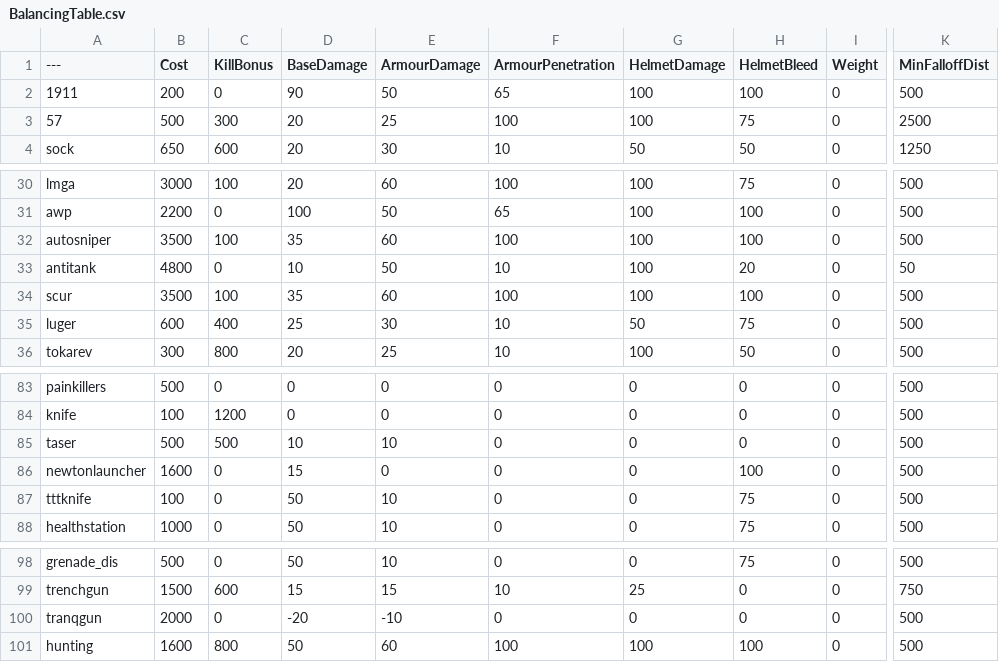
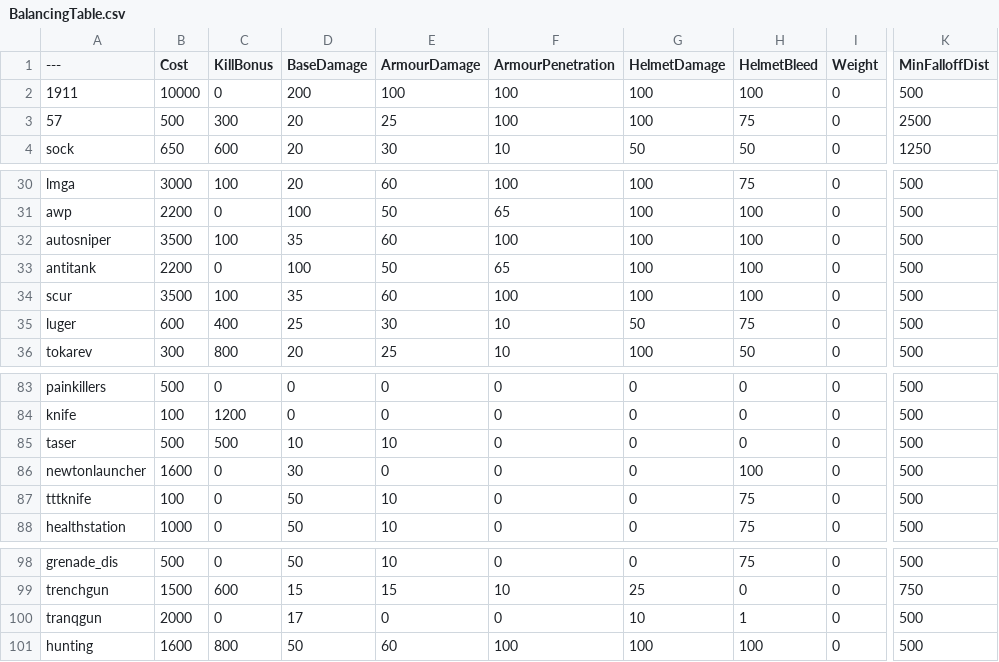
Before and after one commit to Daddy-Kirb/ChalksBalancingTable, a CSV file: BalancingTable.csv, drawn as a sheet; only a part is shown, gaps mark what is left out; the diff names each change by its address in the sheet, - before the commit and + after, or states it on an @@ line.

Commit message:
Update BalancingTable.csv

```diff
--- a/BalancingTable.csv
+++ b/BalancingTable.csv
-B2 (Cost): 200
+B2 (Cost): 10000
-D2 (BaseDamage): 90
+D2 (BaseDamage): 200
-E2 (ArmourDamage): 50
+E2 (ArmourDamage): 100
-F2 (ArmourPenetration): 65
+F2 (ArmourPenetration): 100
-B33 (Cost): 4800
+B33 (Cost): 2200
-D33 (BaseDamage): 10
+D33 (BaseDamage): 100
-F33 (ArmourPenetration): 10
+F33 (ArmourPenetration): 65
-H33 (HelmetBleed): 20
+H33 (HelmetBleed): 100
-K33 (MinFalloffDist): 50
+K33 (MinFalloffDist): 500
-D86 (BaseDamage): 15
+D86 (BaseDamage): 30
-D100 (BaseDamage): -20
+D100 (BaseDamage): 17
-E100 (ArmourDamage): -10
+E100 (ArmourDamage): 0
-G100 (HelmetDamage): 0
+G100 (HelmetDamage): 10
-H100 (HelmetBleed): 0
+H100 (HelmetBleed): 1
```
